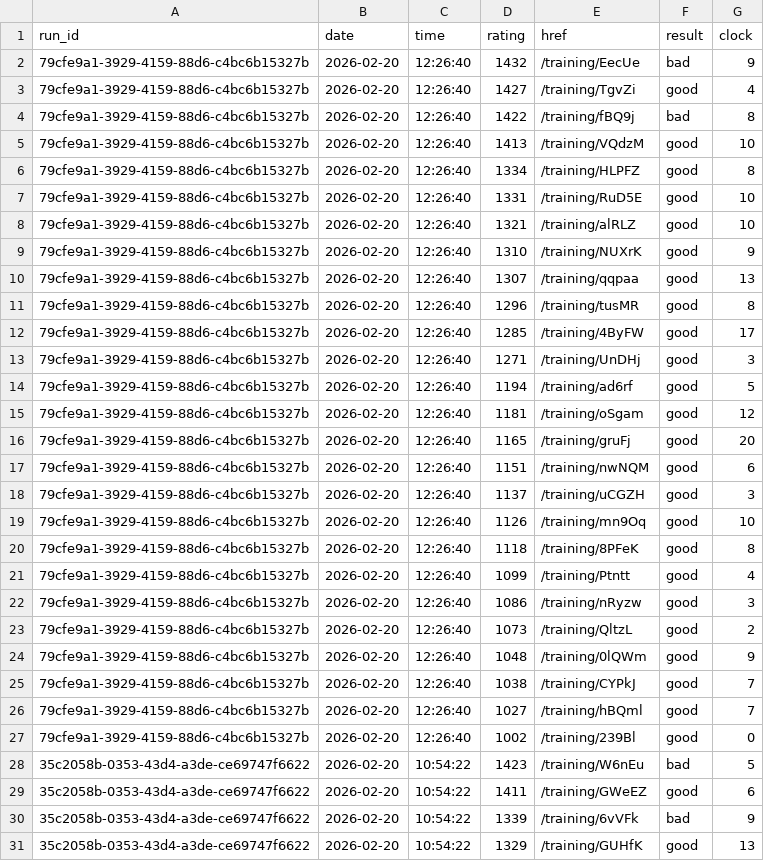
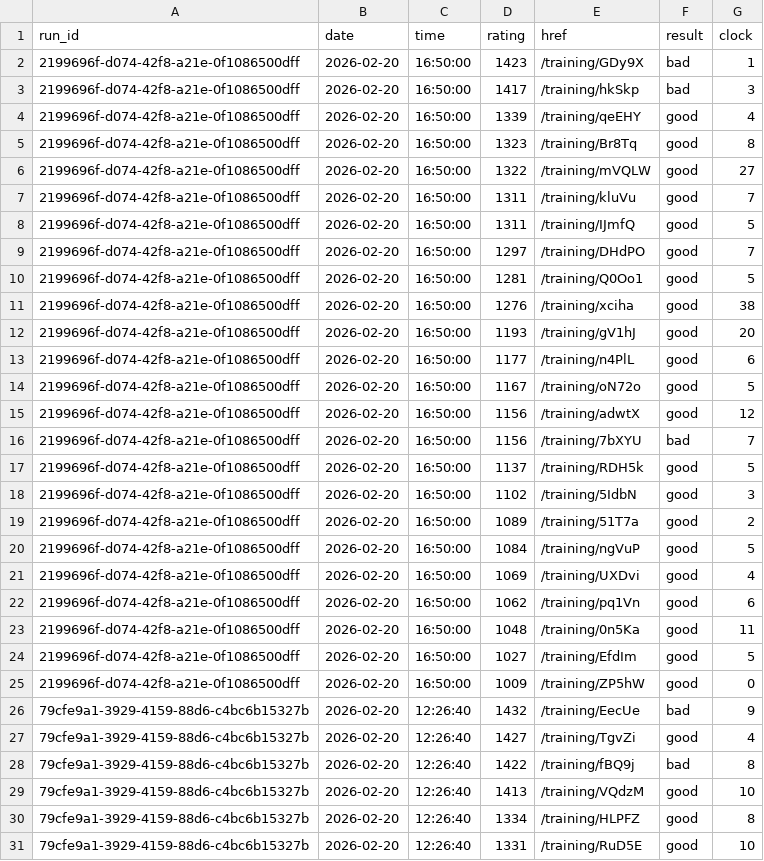
Before and after one commit to IsaacVerm/lichess-data, a CSV file: data/raw/puzzles_puzzle_storm.csv, drawn as a sheet; only a part is shown; the shorter side is filled out with more unchanged rows.

Commit message:
update puzzles_puzzle_storm.csv

```diff
--- a/data/raw/puzzles_puzzle_storm.csv
+++ b/data/raw/puzzles_puzzle_storm.csv
@@ -1,2 +1,26 @@
 run_id,date,time,rating,href,result,clock
+2199696f-d074-42f8-a21e-0f1086500dff,2026-02-20,16:50:00,1423,/training/GDy9X,bad,1
+2199696f-d074-42f8-a21e-0f1086500dff,2026-02-20,16:50:00,1417,/training/hkSkp,bad,3
+2199696f-d074-42f8-a21e-0f1086500dff,2026-02-20,16:50:00,1339,/training/qeEHY,good,4
+2199696f-d074-42f8-a21e-0f1086500dff,2026-02-20,16:50:00,1323,/training/Br8Tq,good,8
+2199696f-d074-42f8-a21e-0f1086500dff,2026-02-20,16:50:00,1322,/training/mVQLW,good,27
+2199696f-d074-42f8-a21e-0f1086500dff,2026-02-20,16:50:00,1311,/training/kluVu,good,7
+2199696f-d074-42f8-a21e-0f1086500dff,2026-02-20,16:50:00,1311,/training/IJmfQ,good,5
+2199696f-d074-42f8-a21e-0f1086500dff,2026-02-20,16:50:00,1297,/training/DHdPO,good,7
+2199696f-d074-42f8-a21e-0f1086500dff,2026-02-20,16:50:00,1281,/training/Q0Oo1,good,5
+2199696f-d074-42f8-a21e-0f1086500dff,2026-02-20,16:50:00,1276,/training/xciha,good,38
+2199696f-d074-42f8-a21e-0f1086500dff,2026-02-20,16:50:00,1193,/training/gV1hJ,good,20
+2199696f-d074-42f8-a21e-0f1086500dff,2026-02-20,16:50:00,1177,/training/n4PlL,good,6
+2199696f-d074-42f8-a21e-0f1086500dff,2026-02-20,16:50:00,1167,/training/oN72o,good,5
+2199696f-d074-42f8-a21e-0f1086500dff,2026-02-20,16:50:00,1156,/training/adwtX,good,12
+2199696f-d074-42f8-a21e-0f1086500dff,2026-02-20,16:50:00,1156,/training/7bXYU,bad,7
+2199696f-d074-42f8-a21e-0f1086500dff,2026-02-20,16:50:00,1137,/training/RDH5k,good,5
+2199696f-d074-42f8-a21e-0f1086500dff,2026-02-20,16:50:00,1102,/training/5IdbN,good,3
+2199696f-d074-42f8-a21e-0f1086500dff,2026-02-20,16:50:00,1089,/training/51T7a,good,2
+2199696f-d074-42f8-a21e-0f1086500dff,2026-02-20,16:50:00,1084,/training/ngVuP,good,5
+2199696f-d074-42f8-a21e-0f1086500dff,2026-02-20,16:50:00,1069,/training/UXDvi,good,4
+2199696f-d074-42f8-a21e-0f1086500dff,2026-02-20,16:50:00,1062,/training/pq1Vn,good,6
+2199696f-d074-42f8-a21e-0f1086500dff,2026-02-20,16:50:00,1048,/training/0n5Ka,good,11
+2199696f-d074-42f8-a21e-0f1086500dff,2026-02-20,16:50:00,1027,/training/EfdIm,good,5
+2199696f-d074-42f8-a21e-0f1086500dff,2026-02-20,16:50:00,1009,/training/ZP5hW,good,0
 79cfe9a1-3929-4159-88d6-c4bc6b15327b,2026-02-20,12:26:40,1432,/training/EecUe,bad,9
```
